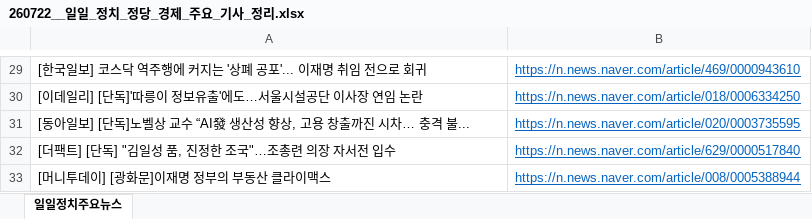
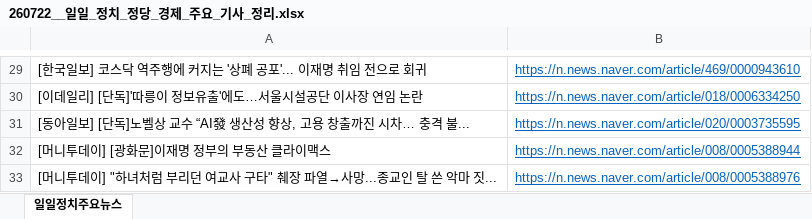
Before and after one commit to hdec-daily-news/daily-morning-news, an Excel workbook: output/260722__일일_정치_정당_경제_주요_기사_정리.xlsx, sheet 일일정치주요뉴스, drawn as a sheet; only a part is shown, gaps mark what is left out; values as stored, in another font and other column widths than the file's, no borders; removed rows and columns are numbered as before the commit, all else as after; the diff names each change by its address in the sheet, - before the commit and + after, or states it on an @@ line.

```diff
--- a/output/260722__일일_정치_정당_경제_주요_기사_정리.xlsx (sheet 일일정치주요뉴스)
+++ b/output/260722__일일_정치_정당_경제_주요_기사_정리.xlsx (sheet 일일정치주요뉴스)
-row 32: [더팩트] [단독] "김일성 품, 진정한 조국"…조총련 의장 자서전 입수 | https://n.news.naver.com/article/629/0000517840
+row 33: [머니투데이] "하녀처럼 부리던 여교사 구타" 췌장 파열→사망...종교인 탈 쓴 악마 짓... | https://n.news.naver.com/article/008/0005388976
```
Also changed, not shown: output/latest.xlsx, 28 other files.
